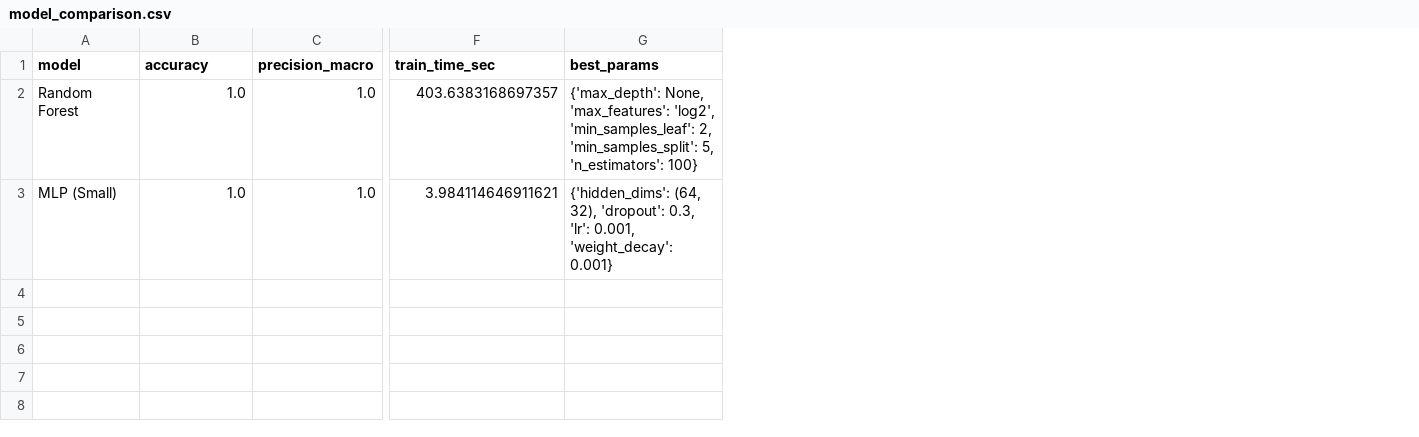
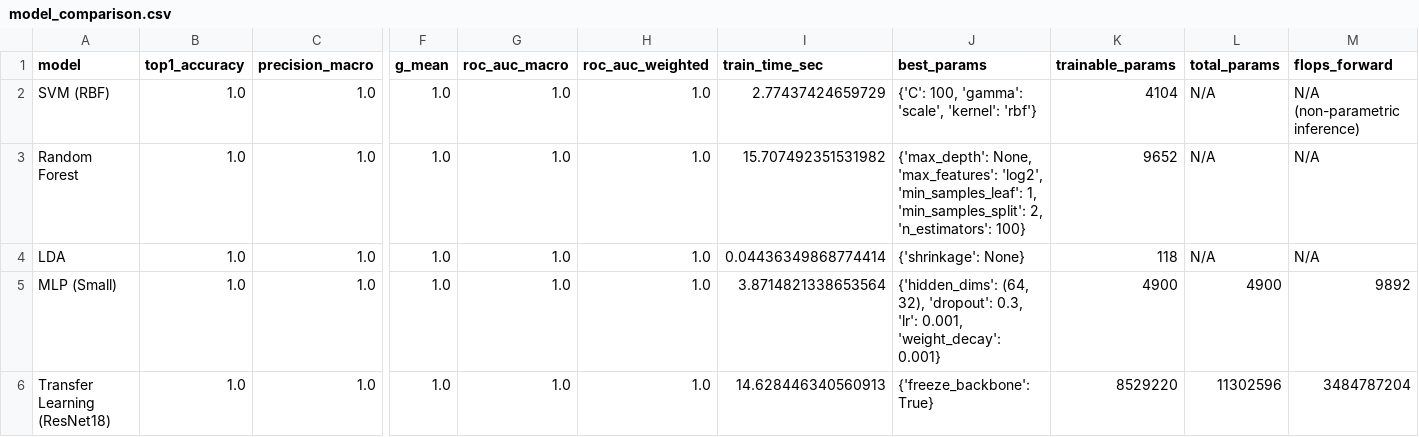
Before and after one commit to 1052554665/mvdr-based-on-multi-arm-spiral-array, a CSV file: classification/results/model_comparison.csv, drawn as a sheet; only a part is shown, gaps mark what is left out; addresses are those after the commit; rows hold the shown columns only; the diff names each change by its address in the sheet, - before the commit and + after, or states it on an @@ line.

Commit message:
classification: add some metrics and visualization.

```diff
--- a/classification/results/model_comparison.csv
+++ b/classification/results/model_comparison.csv
+column F (g_mean), row 3: 1.0; row 5: 1.0
+column G (roc_auc_macro), row 3: 1.0; row 5: 1.0
+column H (roc_auc_weighted), row 3: 1.0; row 5: 1.0
+column K (trainable_params), row 3: 9652; row 5: 4900
+column L (total_params), row 3: N/A; row 5: 4900
+column M (flops_forward), row 3: N/A; row 5: 9892
-B1: accuracy
+B1: top1_accuracy
+row 2: SVM (RBF) | 1.0 | 1.0 | 1.0 | 1.0 | 1.0 | 2.77437424659729 | {'C': 100, 'gamma': 'scale', 'kernel': 'rbf'} | 4104 | N/A | N/A (non-parametric inference)
-I3 (train_time_sec): 403.6383168697357
+I3 (train_time_sec): 15.707492351531982
-J3 (best_params): …'log2', 'min_samples_leaf': 2, 'min_samples_split': 5, 'n_estimators': 100}
+J3 (best_params): …'log2', 'min_samples_leaf': 1, 'min_samples_split': 2, 'n_estimators': 100}
+row 4: LDA | 1.0 | 1.0 | 1.0 | 1.0 | 1.0 | 0.04436349868774414 | {'shrinkage': None} | 118 | N/A | N/A
-I5 (train_time_sec): 3.984114646911621
+I5 (train_time_sec): 3.8714821338653564
+row 6: Transfer Learning (ResNet18) | 1.0 | 1.0 | 1.0 | 1.0 | 1.0 | 14.628446340560913 | {'freeze_backbone': True} | 8529220 | 11302596 | 3484787204
```
Also changed, not shown: 18 other files.
